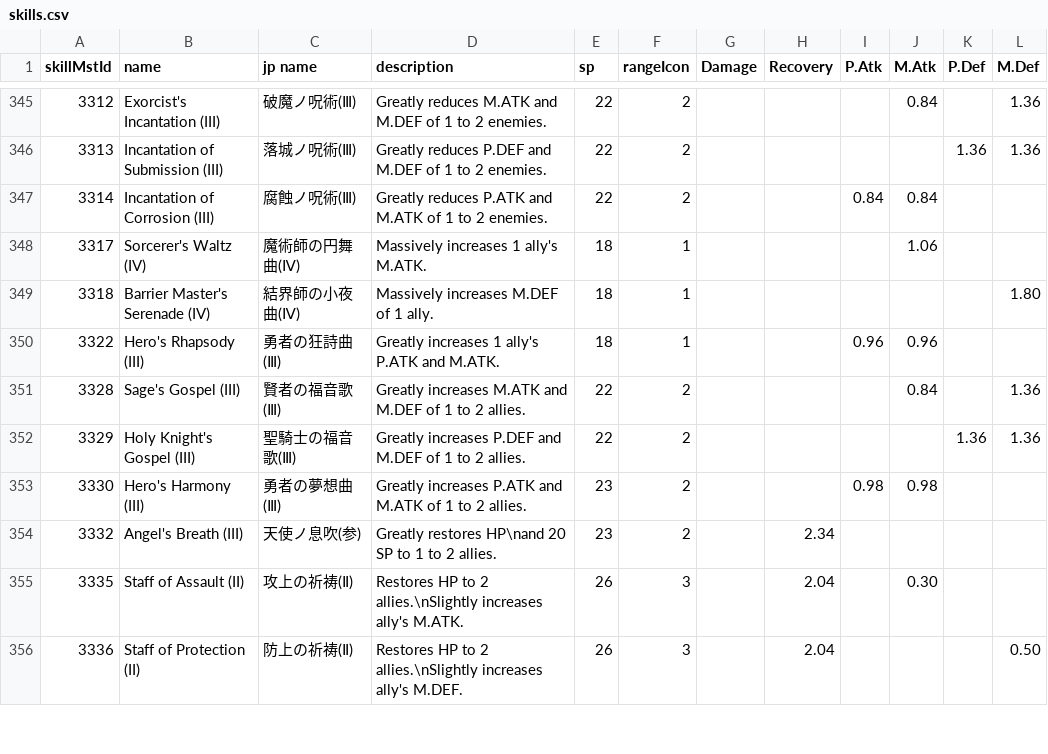
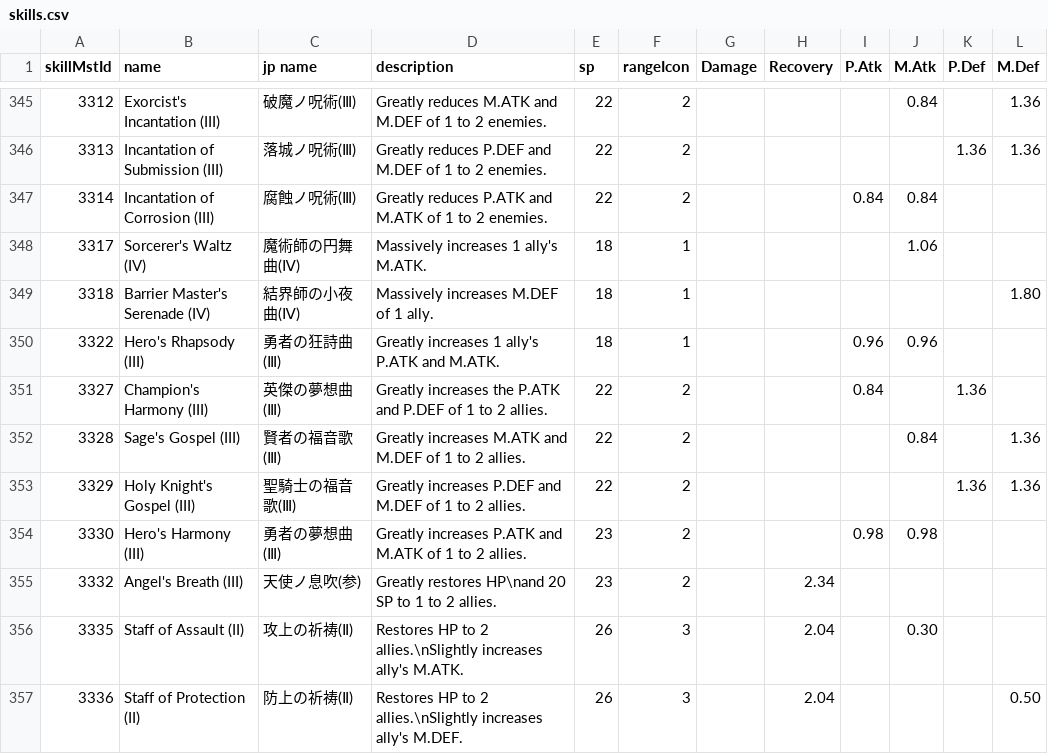
Before and after one commit to Pavinati/sinoalice-companion, a CSV file: tools/skills.csv, drawn as a sheet; only a part is shown, gaps mark what is left out; the diff names each change by its address in the sheet, - before the commit and + after, or states it on an @@ line.

```diff
--- a/tools/skills.csv
+++ b/tools/skills.csv
+row 351: 3327 | Champion's Harmony (III) | 英傑の夢想曲(Ⅲ) | Greatly increases the P.ATK and P.DEF of 1 to 2 allies. | 22 | 2 |  |  | 0.84 |  | 1.36
```
Also changed, not shown: tools/skills_2.csv, 4 other files.
